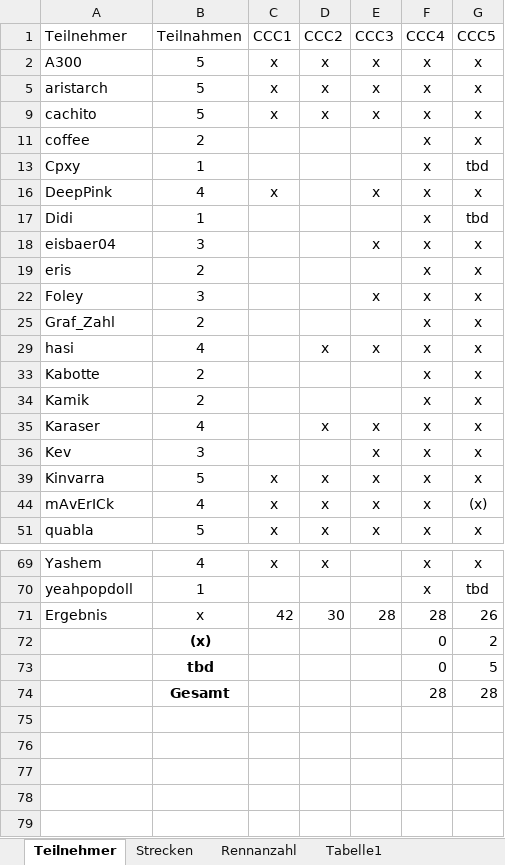
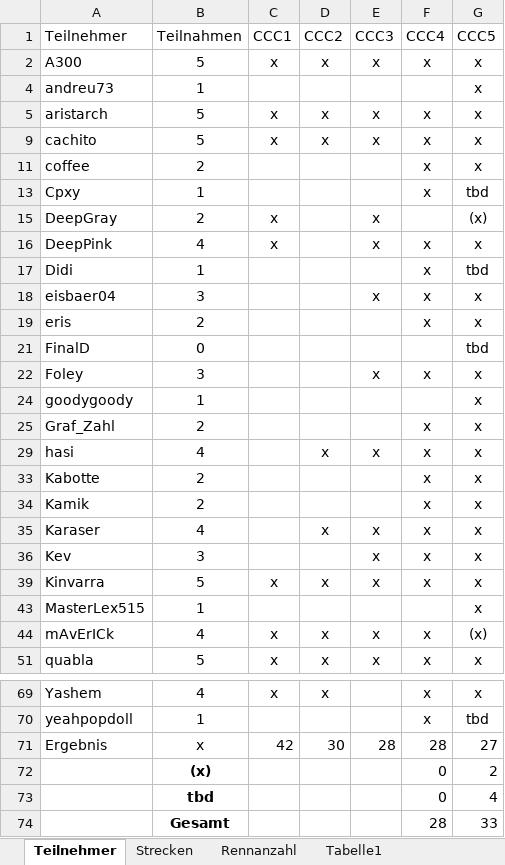
Before and after one commit to ultimate/KaroToolsCollection, an Excel workbook: CraZZZy Crash Challenge/CCC-Daten.xlsx, sheet Teilnehmer, drawn as a sheet; only a part is shown, gaps mark what is left out; values as stored, in another font and other column widths than the file's, no borders; table styles not drawn; the diff names each change by its address in the sheet, - before the commit and + after, or states it on an @@ line.

```diff
--- a/CraZZZy Crash Challenge/CCC-Daten.xlsx (sheet Teilnehmer)
+++ b/CraZZZy Crash Challenge/CCC-Daten.xlsx (sheet Teilnehmer)
+row 4: andreu73 | 1 |  |  |  |  | x
@@ row 15 unhidden: DeepGray | 2 | x |  | x |  | (x) @@
@@ row 21 unhidden: FinalD | 0 |  |  |  |  | tbd @@
@@ row 24 unhidden: goodygoody | 1 |  |  |  |  | x @@
@@ row 43 unhidden: MasterLex515 | 1 |  |  |  |  | x @@
-G71 (CCC5): 26
+G71 (CCC5): 27
-G73 (CCC5): 5
+G73 (CCC5): 4
-G74 (CCC5): 28
+G74 (CCC5): 33
```
Also changed, not shown: sheet Strecken.
